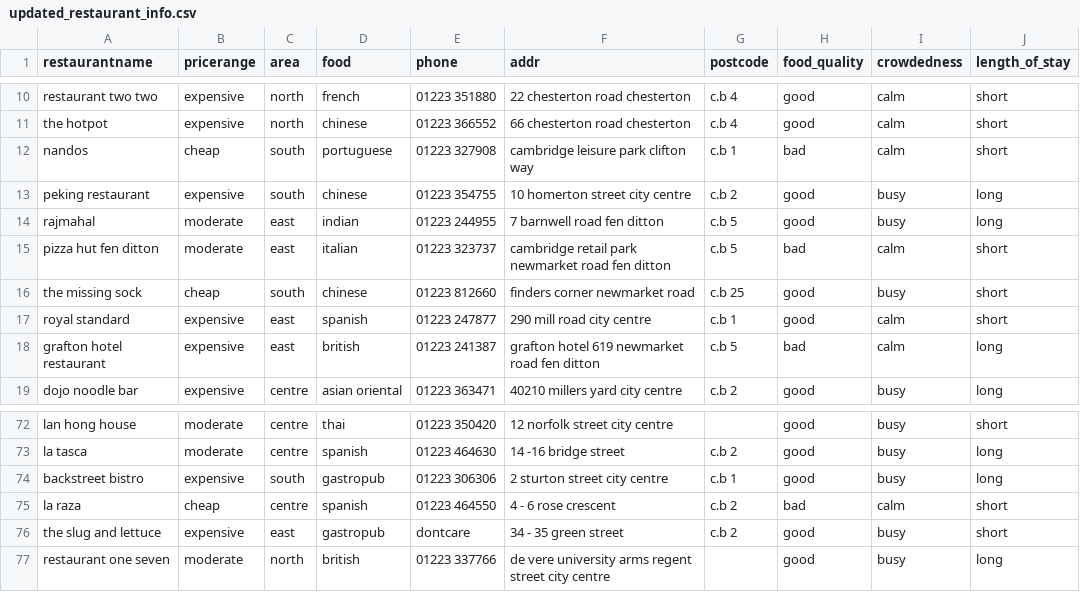
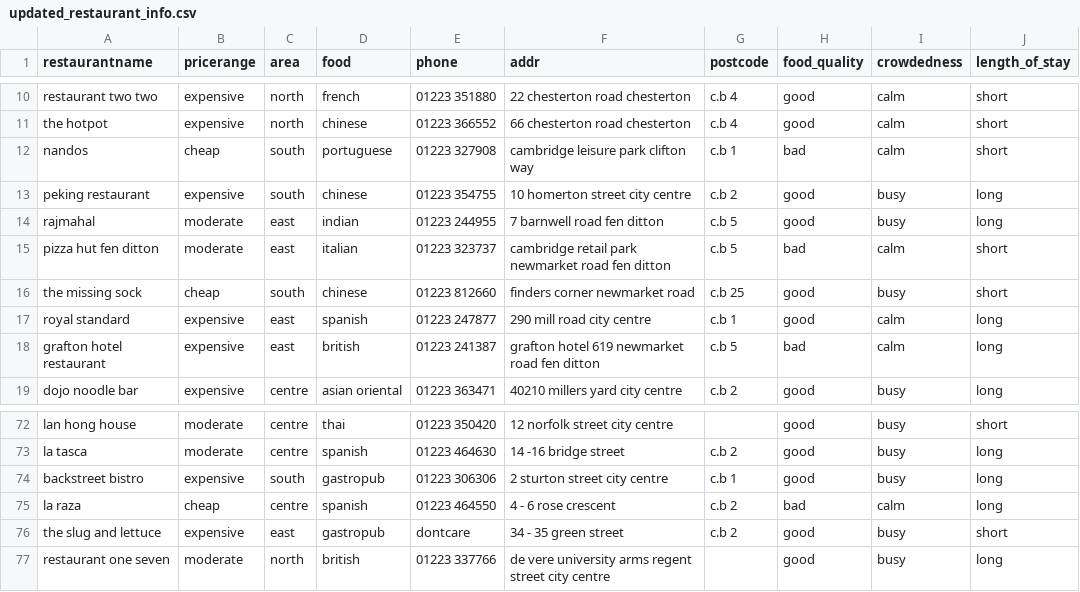
Before and after one commit to DavidNP96/Chatbot_group_13, a CSV file: data/updated_restaurant_info.csv, drawn as a sheet; only a part is shown, gaps mark what is left out.

Commit message:
spanish restaurants gefixt

```diff
--- a/data/updated_restaurant_info.csv
+++ b/data/updated_restaurant_info.csv
@@ -16,3 +16,3 @@ pizza hut fen ditton,moderate,east,italian,01223 323737,cambridge retail park ne
 the missing sock,cheap,south,chinese,01223 812660,finders corner newmarket road,c.b 25,good,busy,short
-royal standard,expensive,east,spanish,01223 247877,290 mill road city centre,c.b 1,good,calm,short
+royal standard,expensive,east,spanish,01223 247877,290 mill road city centre,c.b 1,good,calm,long
 grafton hotel restaurant,expensive,east,british,01223 241387,grafton hotel 619 newmarket road fen ditton,c.b 5,bad,calm,long
@@ -74,3 +74,3 @@ la tasca,moderate,centre,spanish,01223 464630,14 -16 bridge street,c.b 2,good,bu
 backstreet bistro,expensive,south,gastropub,01223 306306,2 sturton street city centre,c.b 1,good,busy,long
-la raza,cheap,centre,spanish,01223 464550,4 - 6 rose crescent,c.b 2,bad,calm,short
+la raza,cheap,centre,spanish,01223 464550,4 - 6 rose crescent,c.b 2,bad,calm,long
 the slug and lettuce,expensive,east,gastropub,dontcare,34 - 35 green street,c.b 2,good,busy,short
```
Also changed, not shown: 1 other file.
